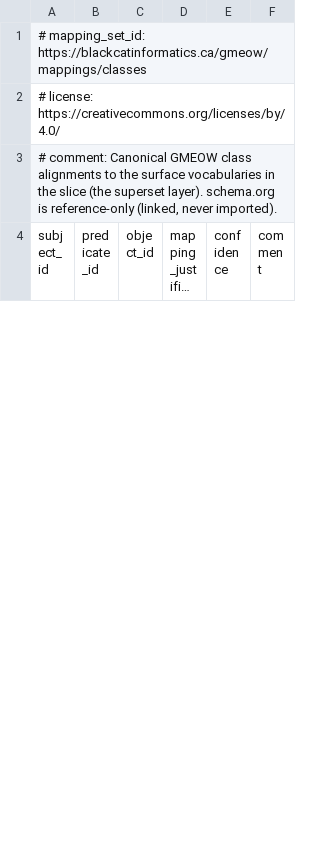
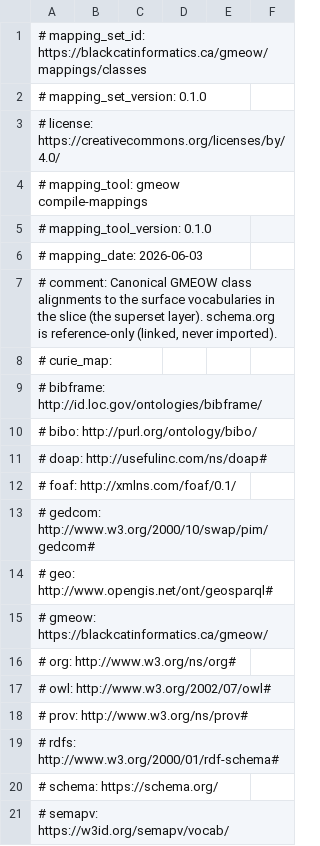
Before and after one commit to Blackcat-Informatics/gmeow-ontology, a TSV file: mappings/gmeow-classes.sssom.tsv, drawn as a sheet; only a part is shown; the shorter side is filled out with more unchanged rows; long unchanged cells end in …; the diff covers the shown part only.

Commit message:
feat: single-source mapping DSL + compiler; maximal EDOAL/FnO/SSSOM/SPARQL (#26)
Collapse the four-layer alignment stack (SSSOM / EDOAL / FnO / SPARQL CONSTRUCT)
into one GMEOW-grounded Turtle DSL under mapping-dsl/. `gmeow compile-mappings`
renders all four artifacts; drift is impossible by construction and authoring a
mapping is one cell, not four edits. The projection_lint invariants run on the
compiler output and as the CI `compile-mappings --check` no-drift gate.

Compiler (src/gmeow_tools/mapping_dsl.py, mapping_compile.py):
- parser + a closed, GMEOW-native SPARQL algebra (no raw SPARQL in source) and
  four emitters + driver. FnO fno:type is DERIVED from each predicate's
  rdfs:range; the EDOAL entity2 set and the .rq emitted-term set come from one
  binding list — neither can drift. 353 equivalence cells + ~40 projection cells;
  all four profiles reproduce the prior projections isomorphically.

Maximal use of the four target languages (built for the ontology we WILL have):
- EDOAL: multi-hop traversals derive a real relation path (edoal:compose +
  edoal:inverse, e.g. compose(inverse(hasPrincipal), eventDate)); edoal:measure
  carries confidence.
- FnO: fno:Implementation + fno:Mapping (the fnom vocabulary) bind every
  parameter/output to its SPARQL variable — retires the declared-but-dead fnom prefix.
- SSSOM: deterministic provenance (mapping_tool/version/set_version/date) +
  curie_map + subject_label/object_label.
- SPARQL: full property-path (^ / + / ? / !()) and expression algebra
  (string / lang / datatype / arithmetic / comparison / boolean / IN) as
  gmeow:op* individuals.

RDF 1.2 / RDF*-first positioning (docs + tooling):
- README / CONTRIBUTING / docs reframed: RDF 1.2 is GMEOW's primary statement-level
  model; the OWL 2 axiom-annotation form is the compatibility downcast for
  not-yet-updated tooling.
- `gmeow rdf12` now hard-fails if its toolchain is absent (no degraded/skip mode) —
  RDF 1.2 is core, not a preview. Follow-ups: #28 (verified emitter), #29 (full
  pipeline inversion).

Generated in-place (do-not-edit headers): mappings/*.sssom.tsv,
projections/*.edoal.ttl, projections/functions.fno.ttl, queries/projections/*.rq.
scripts/bootstrap_equivalences.py is the one-off migration helper.

Closes #26. Subsumes #25 (direction is an authored field). Refs #28, #29.

```diff
--- a/mappings/gmeow-classes.sssom.tsv
+++ b/mappings/gmeow-classes.sssom.tsv
@@ -1,3 +1,21 @@
 # mapping_set_id: https://blackcatinformatics.ca/gmeow/mappings/classes
+# mapping_set_version: 0.1.0
 # license: https://creativecommons.org/licenses/by/4.0/
+# mapping_tool: gmeow compile-mappings
+# mapping_tool_version: 0.1.0
+# mapping_date: 2026-06-03
 # comment: Canonical GMEOW class alignments to the surface vocabularies in the slice (the superset layer). schema.org is reference-only (linked, never imported).
+# curie_map:
+#   bibframe: http://id.loc.gov/ontologies/bibframe/
+#   bibo: http://purl.org/ontology/bibo/
+#   doap: http://usefulinc.com/ns/doap#
+#   foaf: http://xmlns.com/foaf/0.1/
+#   gedcom: http://www.w3.org/2000/10/swap/pim/gedcom#
+#   geo: http://www.opengis.net/ont/geosparql#
+#   gmeow: https://blackcatinformatics.ca/gmeow/
+#   org: http://www.w3.org/ns/org#
+#   owl: http://www.w3.org/2002/07/owl#
+#   prov: http://www.w3.org/ns/prov#
+#   rdfs: http://www.w3.org/2000/01/rdf-schema#
+#   schema: https://schema.org/
+#   semapv: https://w3id.org/semapv/vocab/
```
Also changed, not shown: 3 added rows and 40 moved rows elsewhere in this file, mappings/gmeow-gender.sssom.tsv, mappings/gmeow-genealogy.sssom.tsv, 50 other files.
